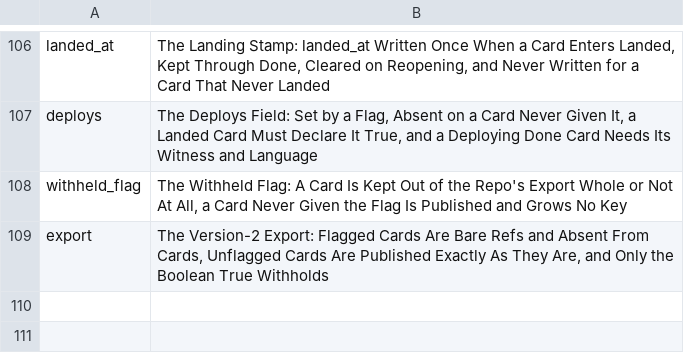
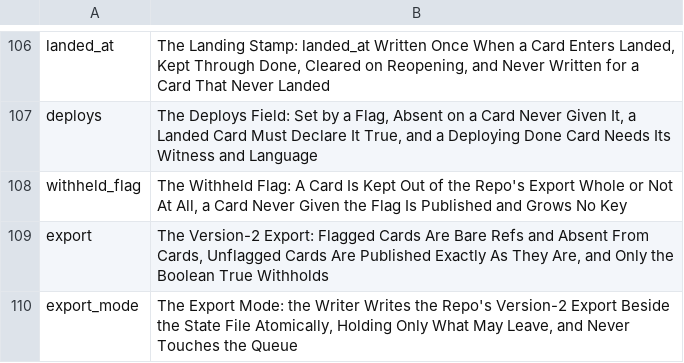
Before and after one commit to mikemol/mtools, a TSV file: pathsforward/rubric.tsv, drawn as a sheet; only a part is shown, gaps mark what is left out; the diff names each change by its address in the sheet, - before the commit and + after, or states it on an @@ line.

```diff
--- a/pathsforward/rubric.tsv
+++ b/pathsforward/rubric.tsv
+row 110: export_mode | The Export Mode: the Writer Writes the Repo's Version-2 Export Beside the State File Atomically, Holding Only What May Leave, and Never Touches the Queue
```
Also changed, not shown: 5 other files.
